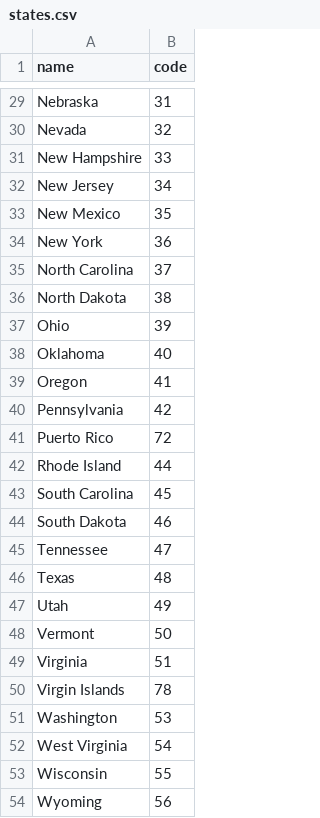
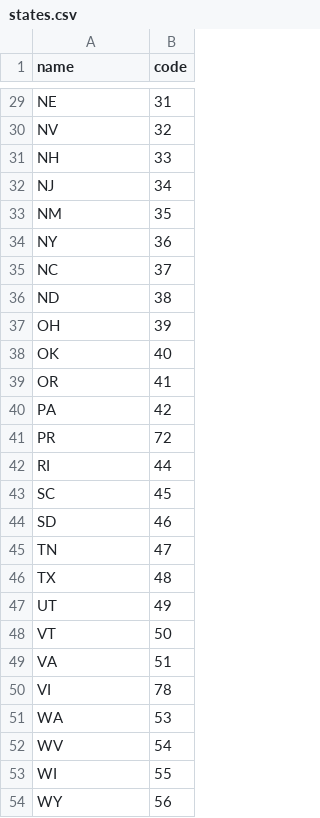
Before and after one commit to policy-design-lab/pdl-api, a CSV file: app/utils/data/states.csv, drawn as a sheet; only a part is shown, gaps mark what is left out; the diff covers the shown part only; the diff names each change by its address in the sheet, - before the commit and + after, or states it on an @@ line.

```diff
--- a/app/utils/data/states.csv
+++ b/app/utils/data/states.csv
-A29 (name): Nebraska
+A29 (name): NE
-A30 (name): Nevada
+A30 (name): NV
-A31 (name): New Hampshire
+A31 (name): NH
-A32 (name): New Jersey
+A32 (name): NJ
-A33 (name): New Mexico
+A33 (name): NM
-A34 (name): New York
+A34 (name): NY
-A35 (name): North Carolina
+A35 (name): NC
-A36 (name): North Dakota
+A36 (name): ND
-A37 (name): Ohio
+A37 (name): OH
-A38 (name): Oklahoma
+A38 (name): OK
-A39 (name): Oregon
+A39 (name): OR
-A40 (name): Pennsylvania
+A40 (name): PA
-A41 (name): Puerto Rico
+A41 (name): PR
-A42 (name): Rhode Island
+A42 (name): RI
-A43 (name): South Carolina
+A43 (name): SC
-A44 (name): South Dakota
+A44 (name): SD
-A45 (name): Tennessee
+A45 (name): TN
-A46 (name): Texas
+A46 (name): TX
-A47 (name): Utah
+A47 (name): UT
-A48 (name): Vermont
+A48 (name): VT
-A49 (name): Virginia
+A49 (name): VA
-A50 (name): Virgin Islands
+A50 (name): VI
-A51 (name): Washington
+A51 (name): WA
-A52 (name): West Virginia
+A52 (name): WV
-A53 (name): Wisconsin
+A53 (name): WI
-A54 (name): Wyoming
+A54 (name): WY
```
Also changed, not shown: 27 edited cells elsewhere in this file, 4 other files.
